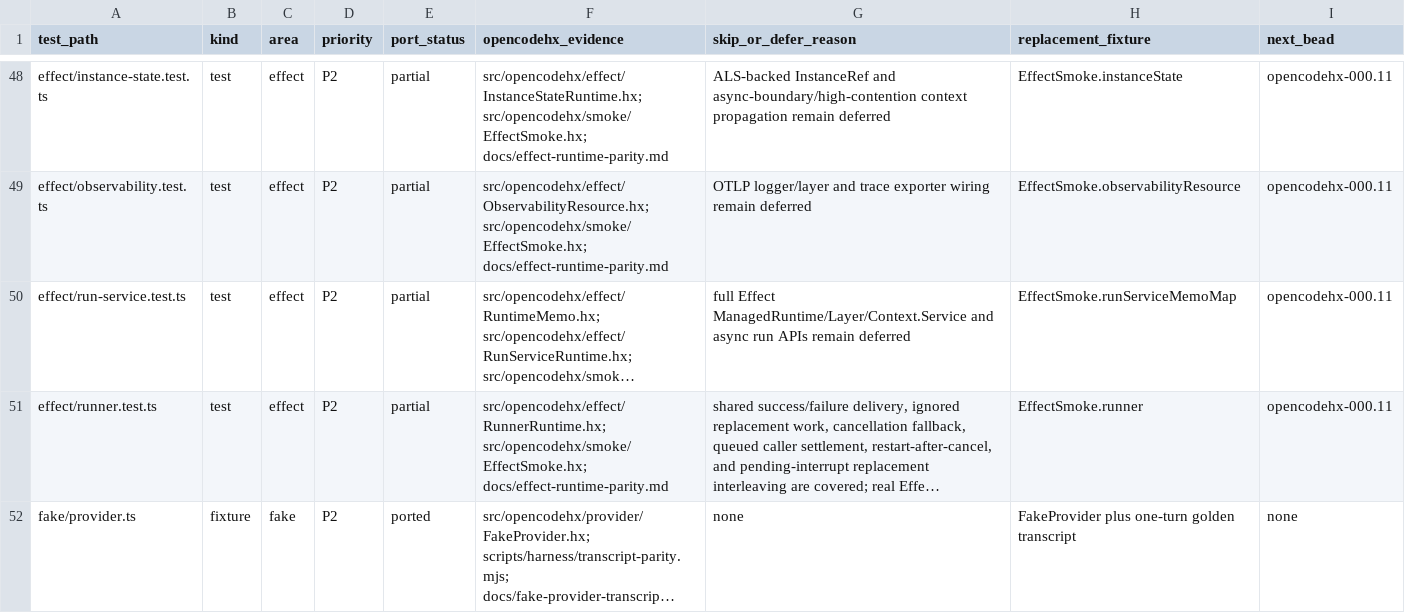
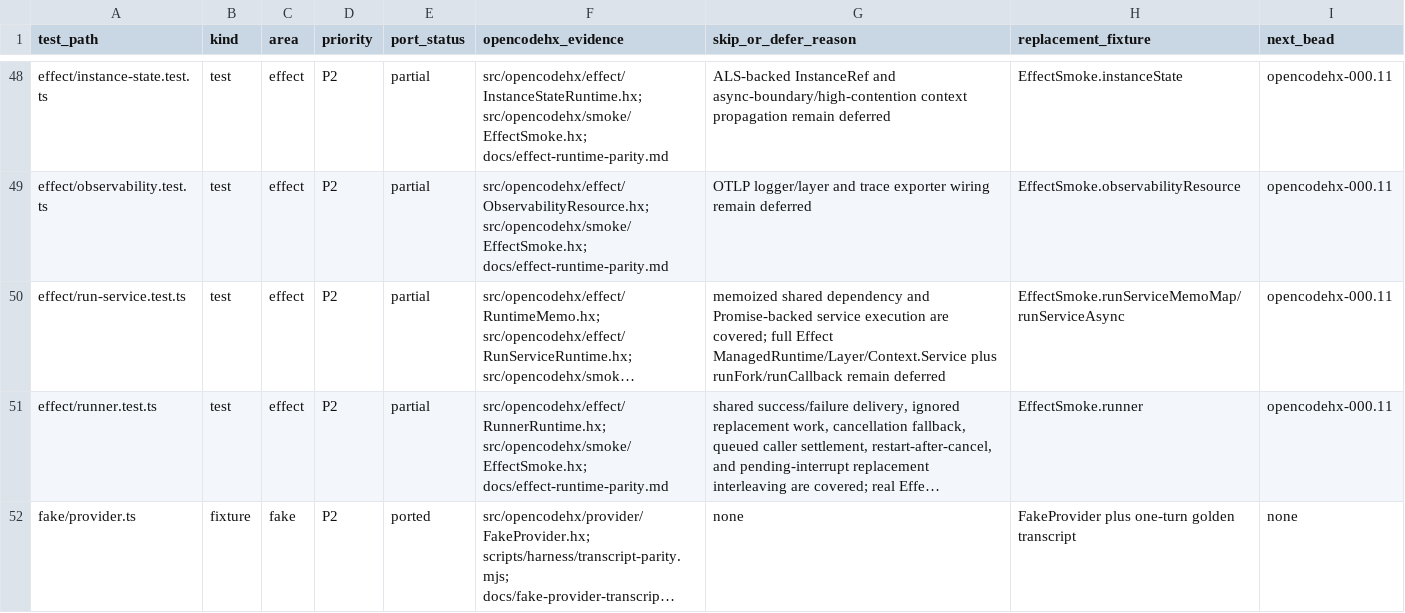
Before and after one commit to fullofcaffeine/opencodehx, a CSV file: reference/opencode-test-port-matrix.csv, drawn as a sheet; only a part is shown, gaps mark what is left out; long unchanged cells end in …; the diff names each change by its address in the sheet, - before the commit and + after, or states it on an @@ line.

Commit message:
test: cover run-service async api

```diff
--- a/reference/opencode-test-port-matrix.csv
+++ b/reference/opencode-test-port-matrix.csv
-G50 (skip_or_defer_reason): full Effect ManagedRuntime/Layer/Context.Service and async run APIs remain deferred
+G50 (skip_or_defer_reason): memoized shared dependency and Promise-backed service execution are covered; full Effect ManagedRuntime/Layer/Context.Service plus runFork/runCallback remain deferred
-H50 (replacement_fixture): EffectSmoke.runServiceMemoMap
+H50 (replacement_fixture): EffectSmoke.runServiceMemoMap/runServiceAsync
```
Also changed, not shown: 7 other files.
